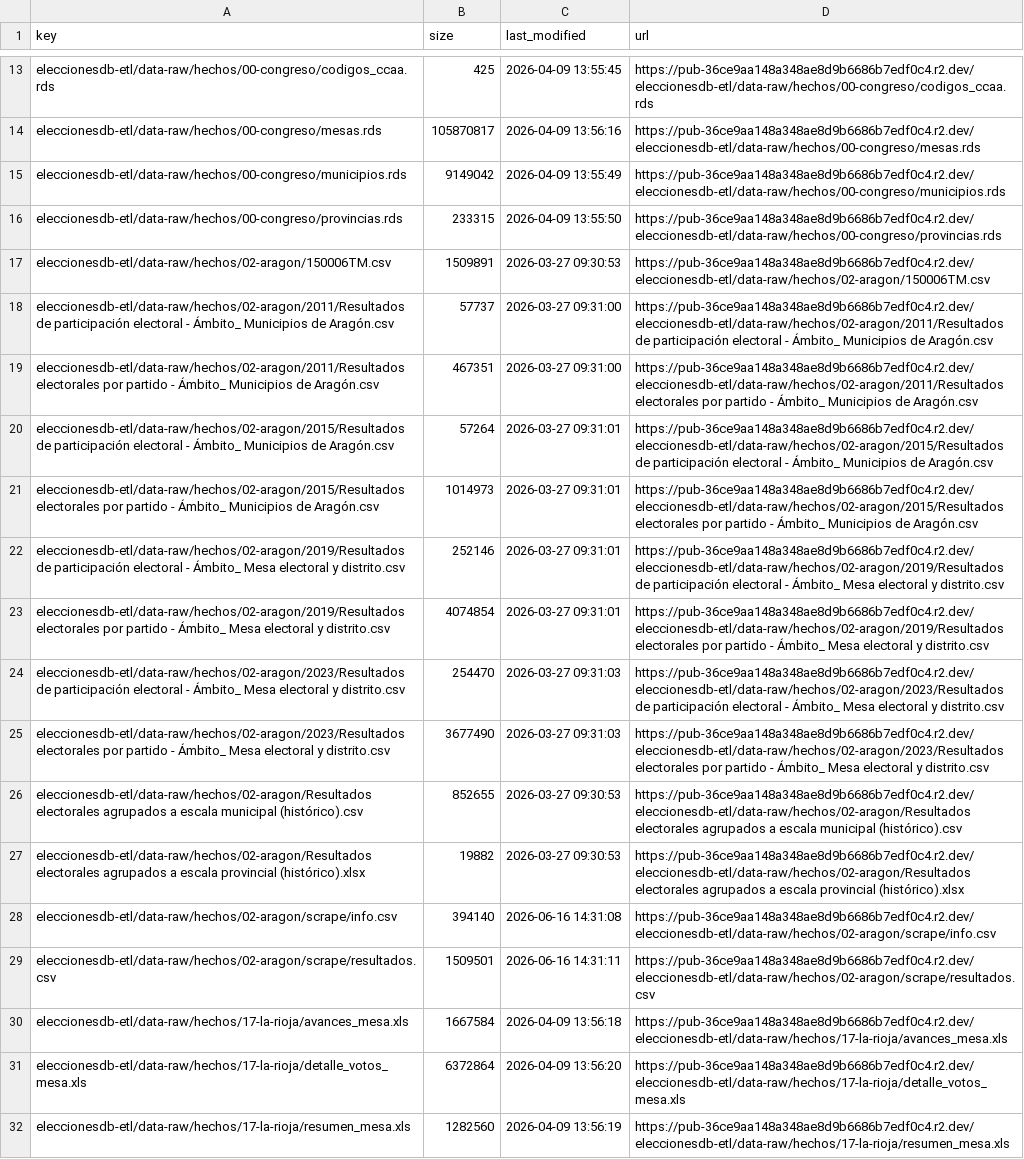
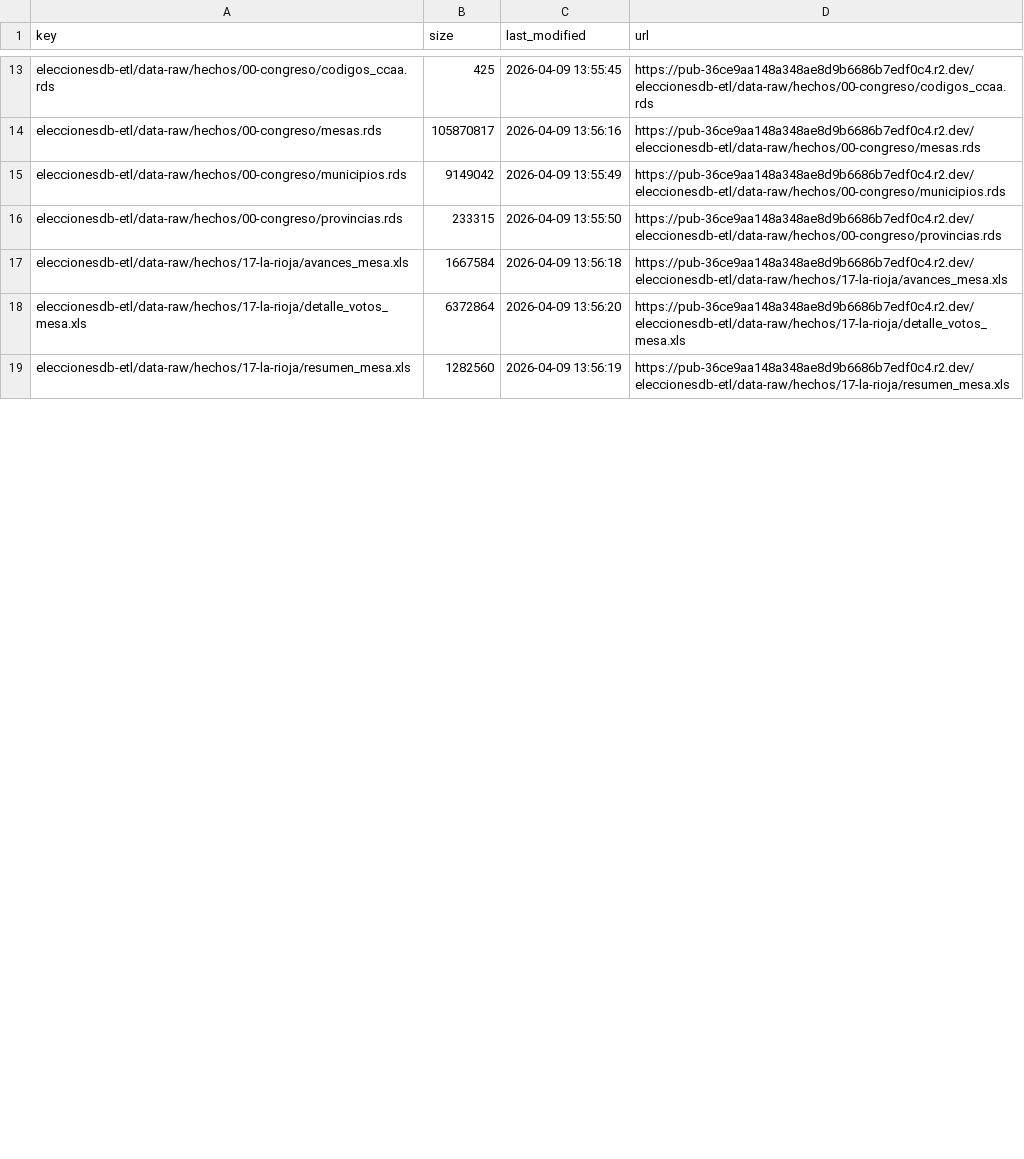
Before and after one commit to hmeleiro/eleccionesdb-etl, a CSV file: data-manifest-smoke.csv, drawn as a sheet; only a part is shown, gaps mark what is left out; the diff covers the shown part only.

```diff
--- a/data-manifest-smoke.csv
+++ b/data-manifest-smoke.csv
@@ -16,15 +16,2 @@
 "eleccionesdb-etl/data-raw/hechos/00-congreso/provincias.rds",233315,"2026-04-09 13:55:50","https://pub-36ce9aa148a348ae8d9b6686b7edf0c4.r2.dev/eleccionesdb-etl/data-raw/hechos/00-congreso/provincias.rds"
-"eleccionesdb-etl/data-raw/hechos/02-aragon/150006TM.csv",1509891,"2026-03-27 09:30:53","https://pub-36ce9aa148a348ae8d9b6686b7edf0c4.r2.dev/eleccionesdb-etl/data-raw/hechos/02-aragon/150006TM.csv"
-"eleccionesdb-etl/data-raw/hechos/02-aragon/2011/Resultados de participación electoral - Ámbito_  Municipios de Aragón.csv",57737,"2026-03-27 09:31:00","https://pub-36ce9aa148a348ae8d9b6686b7edf0c4.r2.dev/eleccionesdb-etl/data-raw/hechos/02-aragon/2011/Resultados de participación electoral - Ámbito_  Municipios de Aragón.csv"
-"eleccionesdb-etl/data-raw/hechos/02-aragon/2011/Resultados electorales por partido - Ámbito_  Municipios de Aragón.csv",467351,"2026-03-27 09:31:00","https://pub-36ce9aa148a348ae8d9b6686b7edf0c4.r2.dev/eleccionesdb-etl/data-raw/hechos/02-aragon/2011/Resultados electorales por partido - Ámbito_  Municipios de Aragón.csv"
-"eleccionesdb-etl/data-raw/hechos/02-aragon/2015/Resultados de participación electoral - Ámbito_  Municipios de Aragón.csv",57264,"2026-03-27 09:31:01","https://pub-36ce9aa148a348ae8d9b6686b7edf0c4.r2.dev/eleccionesdb-etl/data-raw/hechos/02-aragon/2015/Resultados de participación electoral - Ámbito_  Municipios de Aragón.csv"
-"eleccionesdb-etl/data-raw/hechos/02-aragon/2015/Resultados electorales por partido - Ámbito_  Municipios de Aragón.csv",1014973,"2026-03-27 09:31:01","https://pub-36ce9aa148a348ae8d9b6686b7edf0c4.r2.dev/eleccionesdb-etl/data-raw/hechos/02-aragon/2015/Resultados electorales por partido - Ámbito_  Municipios de Aragón.csv"
-"eleccionesdb-etl/data-raw/hechos/02-aragon/2019/Resultados de participación electoral - Ámbito_  Mesa electoral y distrito.csv",252146,"2026-03-27 09:31:01","https://pub-36ce9aa148a348ae8d9b6686b7edf0c4.r2.dev/eleccionesdb-etl/data-raw/hechos/02-aragon/2019/Resultados de participación electoral - Ámbito_  Mesa electoral y distrito.csv"
-"eleccionesdb-etl/data-raw/hechos/02-aragon/2019/Resultados electorales por partido - Ámbito_  Mesa electoral y distrito.csv",4074854,"2026-03-27 09:31:01","https://pub-36ce9aa148a348ae8d9b6686b7edf0c4.r2.dev/eleccionesdb-etl/data-raw/hechos/02-aragon/2019/Resultados electorales por partido - Ámbito_  Mesa electoral y distrito.csv"
-"eleccionesdb-etl/data-raw/hechos/02-aragon/2023/Resultados de participación electoral - Ámbito_  Mesa electoral y distrito.csv",254470,"2026-03-27 09:31:03","https://pub-36ce9aa148a348ae8d9b6686b7edf0c4.r2.dev/eleccionesdb-etl/data-raw/hechos/02-aragon/2023/Resultados de participación electoral - Ámbito_  Mesa electoral y distrito.csv"
-"eleccionesdb-etl/data-raw/hechos/02-aragon/2023/Resultados electorales por partido - Ámbito_  Mesa electoral y distrito.csv",3677490,"2026-03-27 09:31:03","https://pub-36ce9aa148a348ae8d9b6686b7edf0c4.r2.dev/eleccionesdb-etl/data-raw/hechos/02-aragon/2023/Resultados electorales por partido - Ámbito_  Mesa electoral y distrito.csv"
-"eleccionesdb-etl/data-raw/hechos/02-aragon/Resultados electorales agrupados a escala municipal (histórico).csv",852655,"2026-03-27 09:30:53","https://pub-36ce9aa148a348ae8d9b6686b7edf0c4.r2.dev/eleccionesdb-etl/data-raw/hechos/02-aragon/Resultados electorales agrupados a escala municipal (histórico).csv"
-"eleccionesdb-etl/data-raw/hechos/02-aragon/Resultados electorales agrupados a escala provincial (histórico).xlsx",19882,"2026-03-27 09:30:53","https://pub-36ce9aa148a348ae8d9b6686b7edf0c4.r2.dev/eleccionesdb-etl/data-raw/hechos/02-aragon/Resultados electorales agrupados a escala provincial (histórico).xlsx"
-"eleccionesdb-etl/data-raw/hechos/02-aragon/scrape/info.csv",394140,"2026-06-16 14:31:08","https://pub-36ce9aa148a348ae8d9b6686b7edf0c4.r2.dev/eleccionesdb-etl/data-raw/hechos/02-aragon/scrape/info.csv"
-"eleccionesdb-etl/data-raw/hechos/02-aragon/scrape/resultados.csv",1509501,"2026-06-16 14:31:11","https://pub-36ce9aa148a348ae8d9b6686b7edf0c4.r2.dev/eleccionesdb-etl/data-raw/hechos/02-aragon/scrape/resultados.csv"
 "eleccionesdb-etl/data-raw/hechos/17-la-rioja/avances_mesa.xls",1667584,"2026-04-09 13:56:18","https://pub-36ce9aa148a348ae8d9b6686b7edf0c4.r2.dev/eleccionesdb-etl/data-raw/hechos/17-la-rioja/avances_mesa.xls"
```
Also changed, not shown: 4 added rows and 10 edited cells elsewhere in this file, 2 other files.
